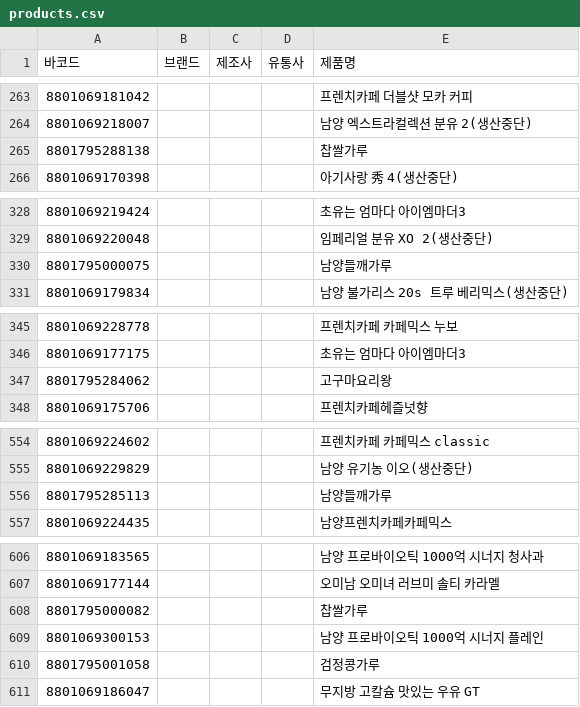
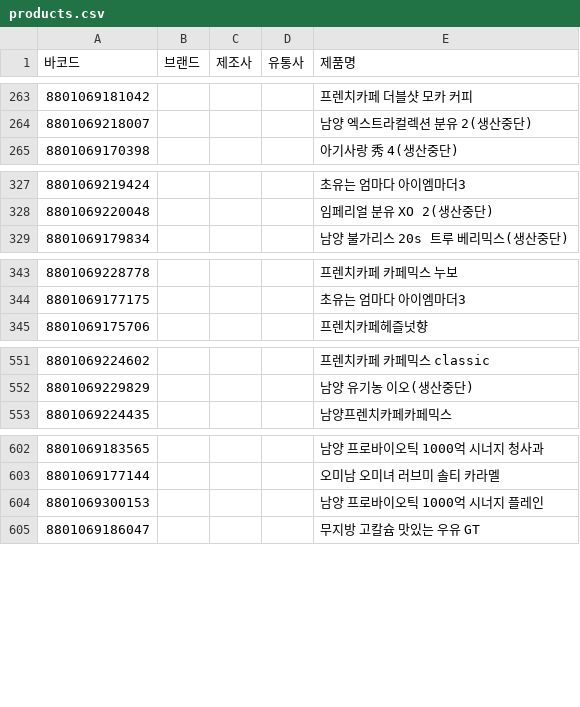
Before and after one commit to NullFull/isnamyang, a CSV file: backend/data/products.csv, drawn as a sheet; only a part is shown, gaps mark what is left out; the diff names each change by its address in the sheet, - before the commit and + after, or states it on an @@ line.

Commit message:
남양식품 뺌

```diff
--- a/backend/data/products.csv
+++ b/backend/data/products.csv
-row 265: 8801795288138 |  |  |  | 찹쌀가루
-row 330: 8801795000075 |  |  |  | 남양들깨가루
-row 347: 8801795284062 |  |  |  | 고구마요리왕
-row 556: 8801795285113 |  |  |  | 남양들깨가루
-row 608: 8801795000082 |  |  |  | 찹쌀가루
-row 610: 8801795001058 |  |  |  | 검정콩가루
```
